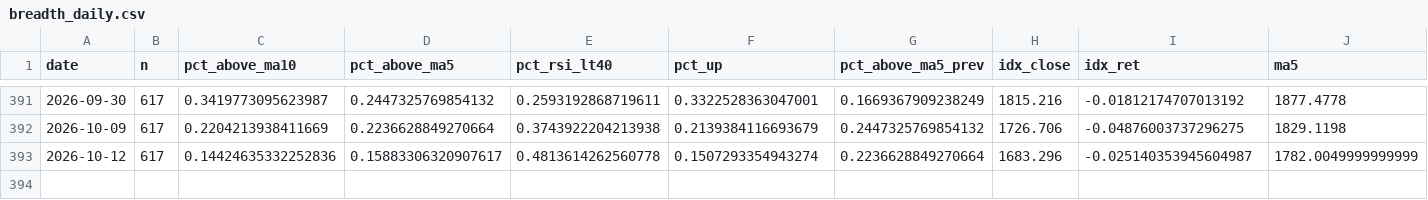
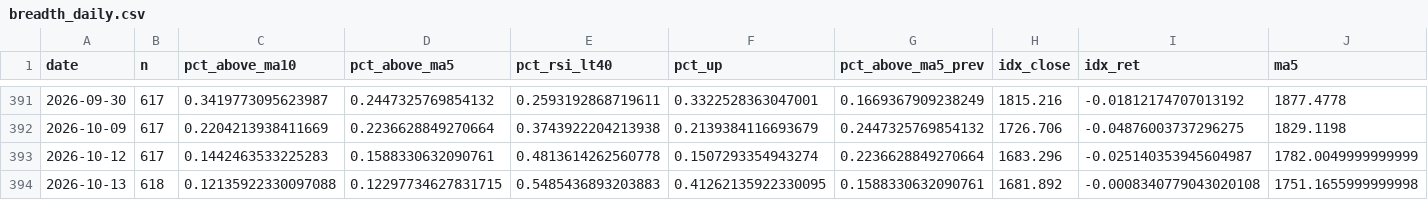
Before and after one commit to tranchiclever417693-lab/astock-daily-alert, a CSV file: data/star/breadth_daily.csv, drawn as a sheet; only a part is shown, gaps mark what is left out; rows hold the shown columns only; the diff names each change by its address in the sheet, - before the commit and + after, or states it on an @@ line.

```diff
--- a/data/star/breadth_daily.csv
+++ b/data/star/breadth_daily.csv
-C393 (pct_above_ma10): 0.14424635332252836
+C393 (pct_above_ma10): 0.1442463533225283
-D393 (pct_above_ma5): 0.15883306320907617
+D393 (pct_above_ma5): 0.1588330632090761
+row 394: 2026-10-13 | 618 | 0.12135922330097088 | 0.12297734627831715 | 0.5485436893203883 | 0.41262135922330095 | 0.1588330632090761 | 1681.892 | -0.0008340779043020108 | 1751.1655999999998
```
Also changed, not shown: data/breadth_daily.csv, data/chinext/breadth_daily.csv, 12 other files.
